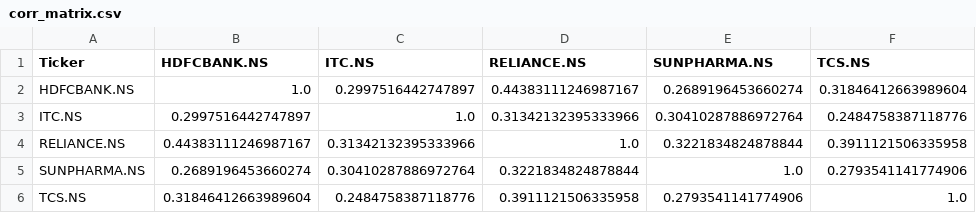
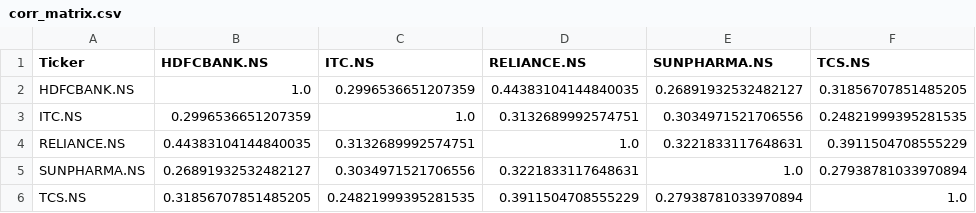
Before and after one commit to s-t-u-t-i/port-opt-tool, a CSV file: data/corr_matrix.csv, drawn as a sheet.

```diff
--- a/data/corr_matrix.csv
+++ b/data/corr_matrix.csv
@@ -1,6 +1,6 @@
 Ticker,HDFCBANK.NS,ITC.NS,RELIANCE.NS,SUNPHARMA.NS,TCS.NS
-HDFCBANK.NS,1.0,0.2997516442747897,0.44383111246987167,0.2689196453660274,0.31846412663989604
-ITC.NS,0.2997516442747897,1.0,0.31342132395333966,0.30410287886972764,0.2484758387118776
-RELIANCE.NS,0.44383111246987167,0.31342132395333966,1.0,0.3221834824878844,0.3911121506335958
-SUNPHARMA.NS,0.2689196453660274,0.30410287886972764,0.3221834824878844,1.0,0.2793541141774906
-TCS.NS,0.31846412663989604,0.2484758387118776,0.3911121506335958,0.2793541141774906,1.0
+HDFCBANK.NS,1.0,0.2996536651207359,0.44383104144840035,0.26891932532482127,0.31856707851485205
+ITC.NS,0.2996536651207359,1.0,0.3132689992574751,0.3034971521706556,0.24821999395281535
+RELIANCE.NS,0.44383104144840035,0.3132689992574751,1.0,0.3221833117648631,0.3911504708555229
+SUNPHARMA.NS,0.26891932532482127,0.3034971521706556,0.3221833117648631,1.0,0.27938781033970894
+TCS.NS,0.31856707851485205,0.24821999395281535,0.3911504708555229,0.27938781033970894,1.0
```
Also changed, not shown: data/Daily_log_returns.csv, data/cov_matrix.csv, 14 other files.
